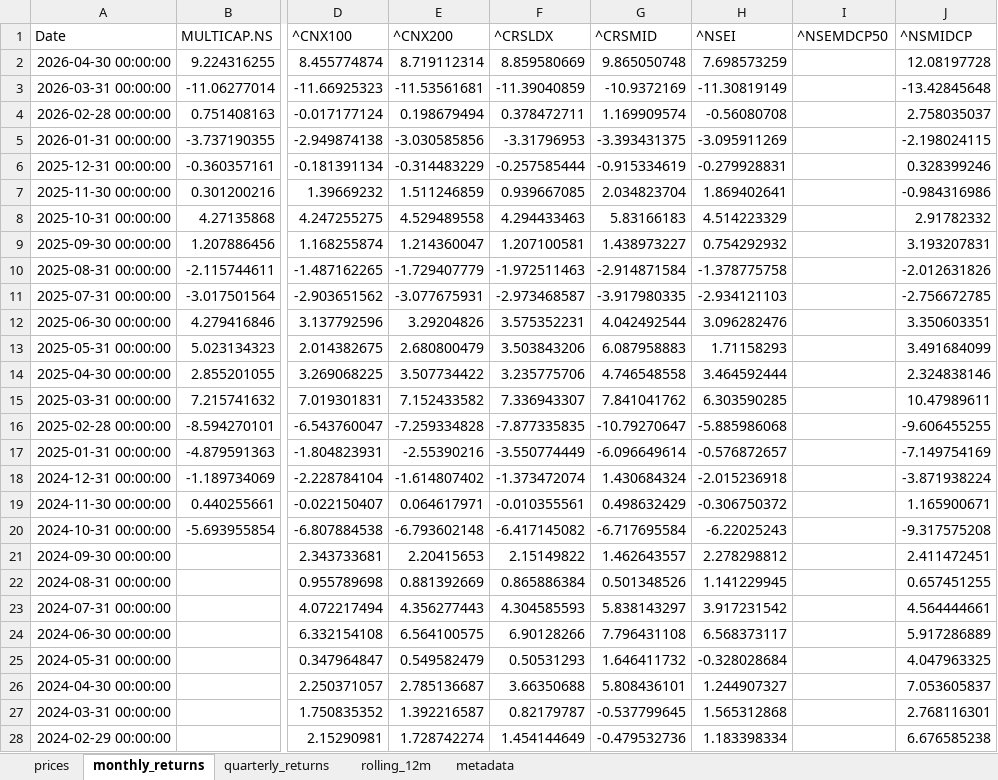
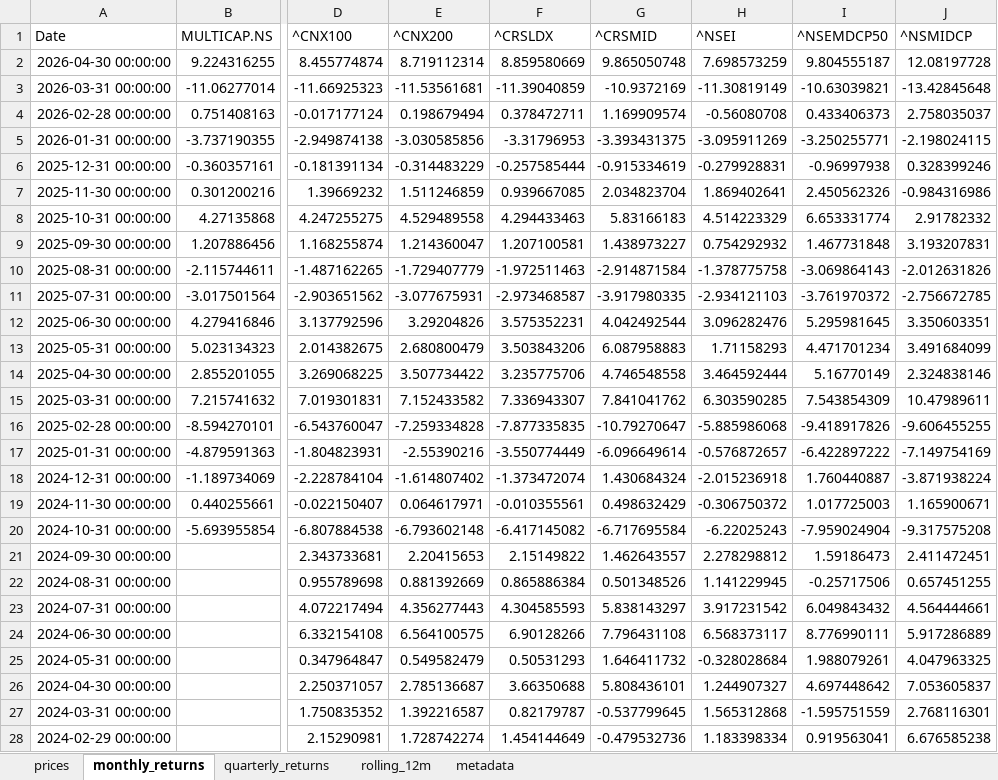
Before and after one commit to rahulshirke7951/stock-sector-dashboard, an Excel workbook: dashboards/NSE Indices.xlsx, sheet monthly_returns, drawn as a sheet; only a part is shown, gaps mark what is left out; values as stored, in another font and other column widths than the file's, no borders; conditional formats not drawn; the diff covers the shown part only; the diff names each change by its address in the sheet, - before the commit and + after, or states it on an @@ line.

```diff
--- a/dashboards/NSE Indices.xlsx (sheet monthly_returns)
+++ b/dashboards/NSE Indices.xlsx (sheet monthly_returns)
-I2 (^NSEMDCP50): (empty)
+I2 (^NSEMDCP50): 9.804555187
-I3 (^NSEMDCP50): (empty)
+I3 (^NSEMDCP50): -10.63039821
-I4 (^NSEMDCP50): (empty)
+I4 (^NSEMDCP50): 0.433406373
-I5 (^NSEMDCP50): (empty)
+I5 (^NSEMDCP50): -3.250255771
-I6 (^NSEMDCP50): (empty)
+I6 (^NSEMDCP50): -0.96997938
-I7 (^NSEMDCP50): (empty)
+I7 (^NSEMDCP50): 2.450562326
-I8 (^NSEMDCP50): (empty)
+I8 (^NSEMDCP50): 6.653331774
-I9 (^NSEMDCP50): (empty)
+I9 (^NSEMDCP50): 1.467731848
-I10 (^NSEMDCP50): (empty)
+I10 (^NSEMDCP50): -3.069864143
-I11 (^NSEMDCP50): (empty)
+I11 (^NSEMDCP50): -3.761970372
-I12 (^NSEMDCP50): (empty)
+I12 (^NSEMDCP50): 5.295981645
-I13 (^NSEMDCP50): (empty)
+I13 (^NSEMDCP50): 4.471701234
-I14 (^NSEMDCP50): (empty)
+I14 (^NSEMDCP50): 5.16770149
-I15 (^NSEMDCP50): (empty)
+I15 (^NSEMDCP50): 7.543854309
-I16 (^NSEMDCP50): (empty)
+I16 (^NSEMDCP50): -9.418917826
-I17 (^NSEMDCP50): (empty)
+I17 (^NSEMDCP50): -6.422897222
-I18 (^NSEMDCP50): (empty)
+I18 (^NSEMDCP50): 1.760440887
-I19 (^NSEMDCP50): (empty)
+I19 (^NSEMDCP50): 1.017725003
-I20 (^NSEMDCP50): (empty)
+I20 (^NSEMDCP50): -7.959024904
-I21 (^NSEMDCP50): (empty)
+I21 (^NSEMDCP50): 1.59186473
-I22 (^NSEMDCP50): (empty)
+I22 (^NSEMDCP50): -0.25717506
-I23 (^NSEMDCP50): (empty)
+I23 (^NSEMDCP50): 6.049843432
-I24 (^NSEMDCP50): (empty)
+I24 (^NSEMDCP50): 8.776990111
-I25 (^NSEMDCP50): (empty)
+I25 (^NSEMDCP50): 1.988079261
-I26 (^NSEMDCP50): (empty)
+I26 (^NSEMDCP50): 4.697448642
-I27 (^NSEMDCP50): (empty)
+I27 (^NSEMDCP50): -1.595751559
-I28 (^NSEMDCP50): (empty)
+I28 (^NSEMDCP50): 0.919563041
```
Also changed, not shown: 24 edited cells elsewhere in this sheet, sheet rolling_12m, sheet prices, sheet quarterly_returns, dashboards/Automobile.xlsx, dashboards/FMCG.xlsx, 7 other files.
